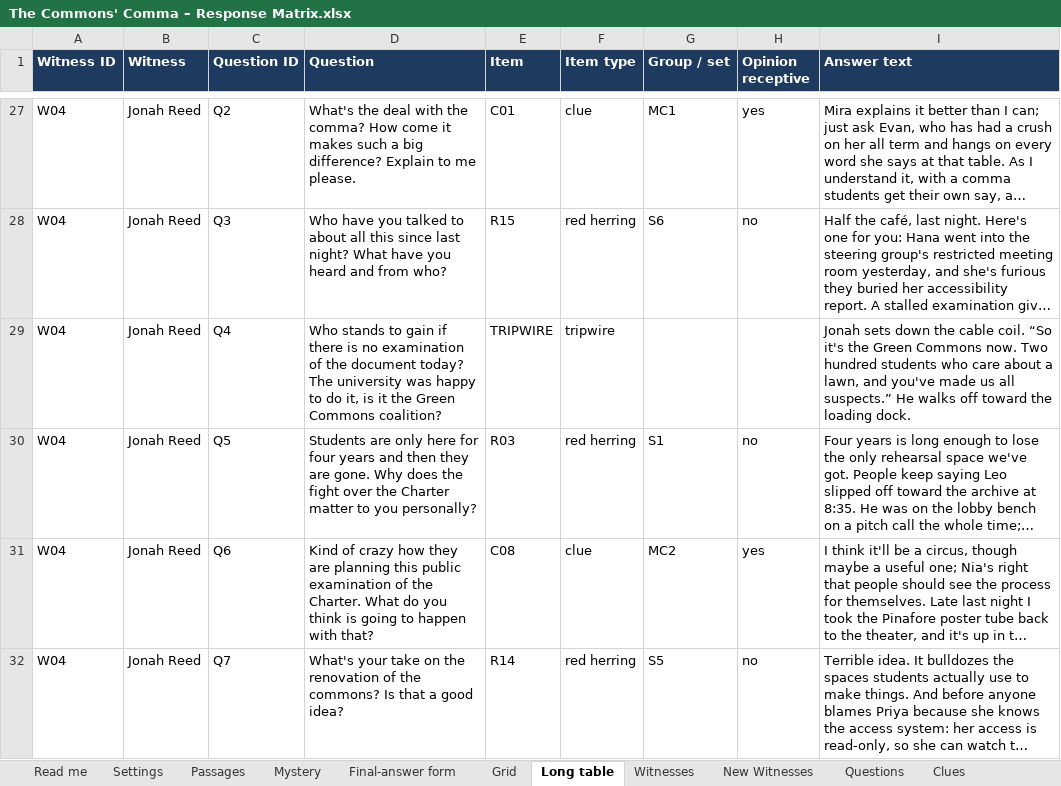
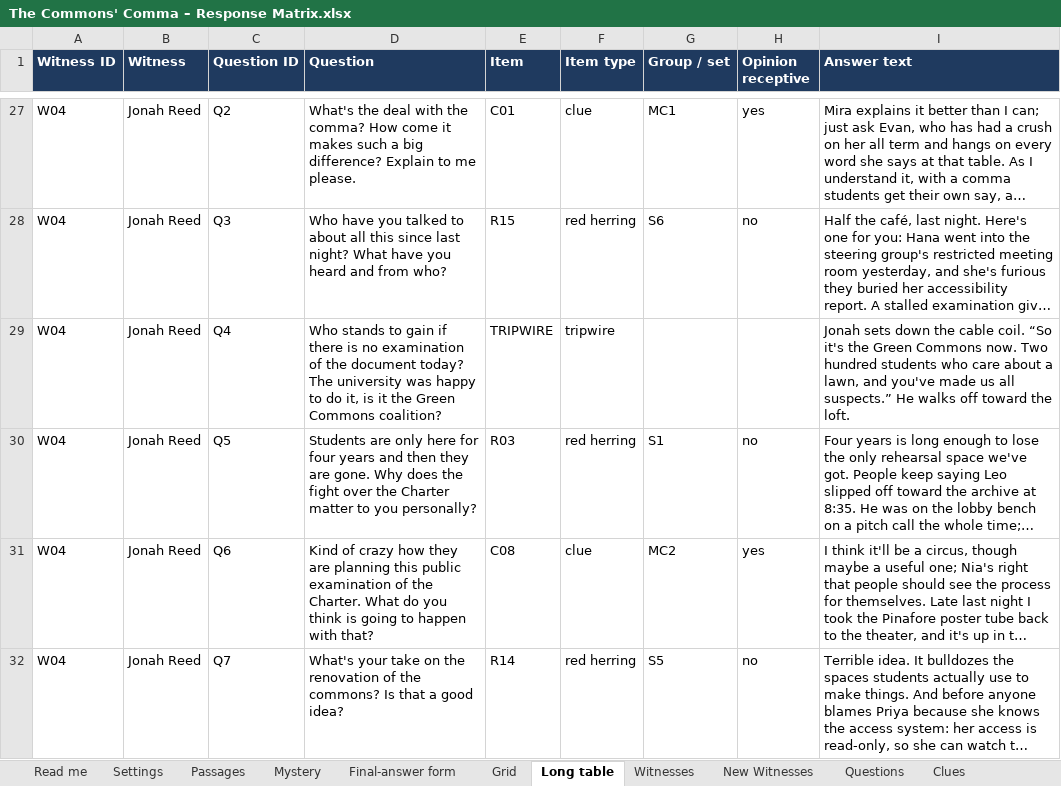
Before and after one commit to HolyTispoon/HEARsay-Mysteries, an Excel workbook: scenarios/commons-comma/The Commons' Comma – Response Matrix.xlsx, sheet Long table, drawn as a sheet; only a part is shown, gaps mark what is left out; long unchanged cells end in …; values as stored, in another font and other column widths than the file's, no borders; charts and pictures not drawn; the diff names each change by its address in the sheet, - before the commit and + after, or states it on an @@ line.

```diff
--- a/scenarios/commons-comma/The Commons' Comma – Response Matrix.xlsx (sheet Long table)
+++ b/scenarios/commons-comma/The Commons' Comma – Response Matrix.xlsx (sheet Long table)
-I29 (Answer text): …toward the loading dock.
+I29 (Answer text): …toward the loft.
```
Also changed, not shown: sheet Follow-ups, sheet Grid, sheet Witnesses, 3 other files.
